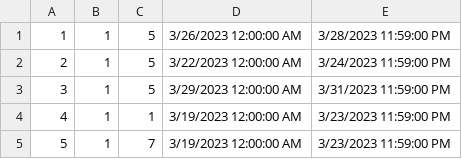
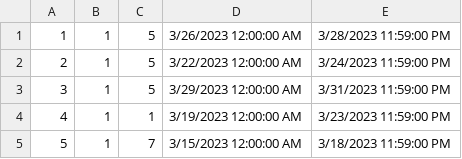
Before and after one commit to anjalovric/Tim1, a CSV file: InitialProject/Resources/Data/accommodationReservations.csv, drawn as a sheet.

Commit message:
fix: new data for guest reviews

```diff
--- a/InitialProject/Resources/Data/accommodationReservations.csv
+++ b/InitialProject/Resources/Data/accommodationReservations.csv
@@ -4,2 +4,2 @@
 4|1|1|3/19/2023 12:00:00 AM|3/23/2023 11:59:00 PM
-5|1|7|3/19/2023 12:00:00 AM|3/23/2023 11:59:00 PM
+5|1|7|3/15/2023 12:00:00 AM|3/18/2023 11:59:00 PM
```
Also changed, not shown: 1 other file.
